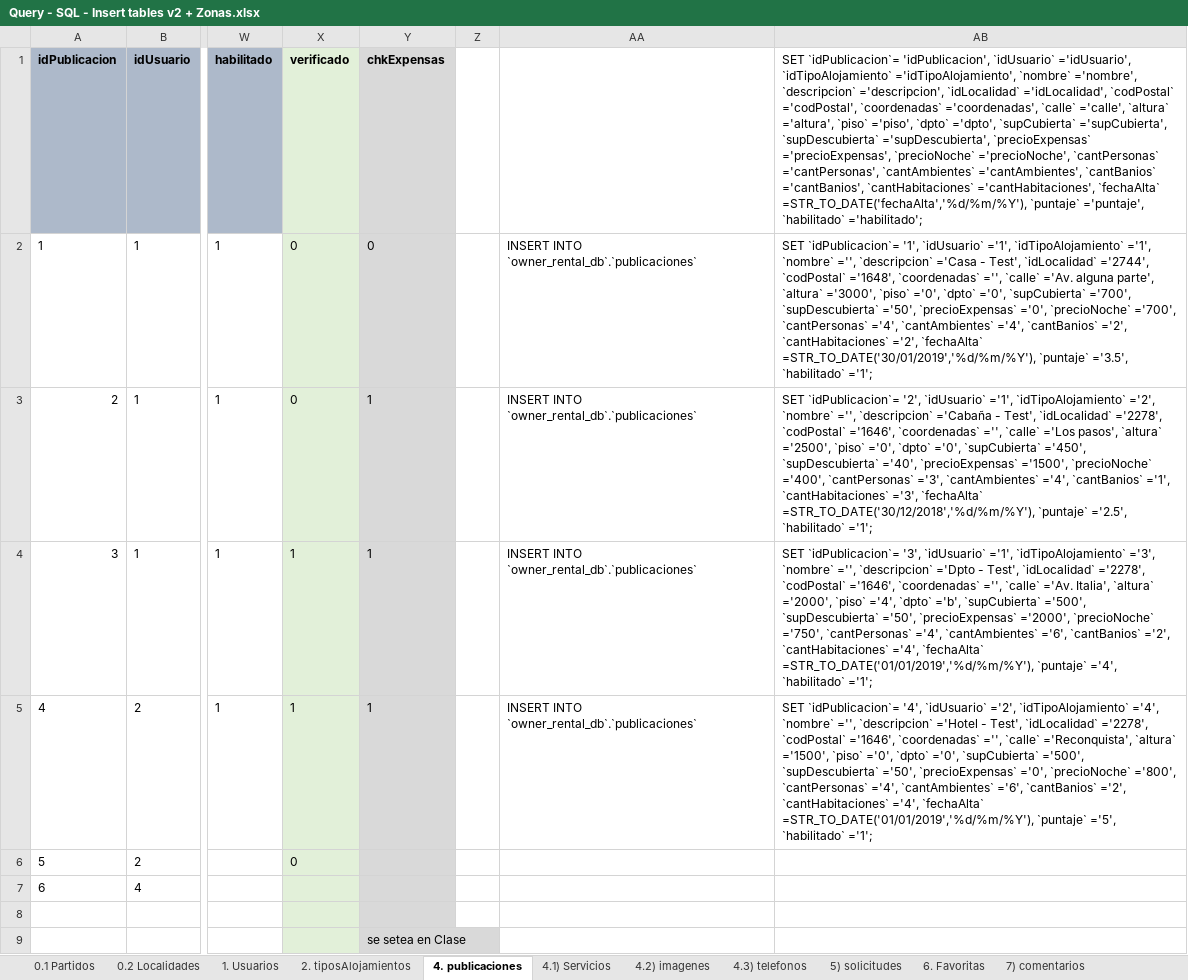
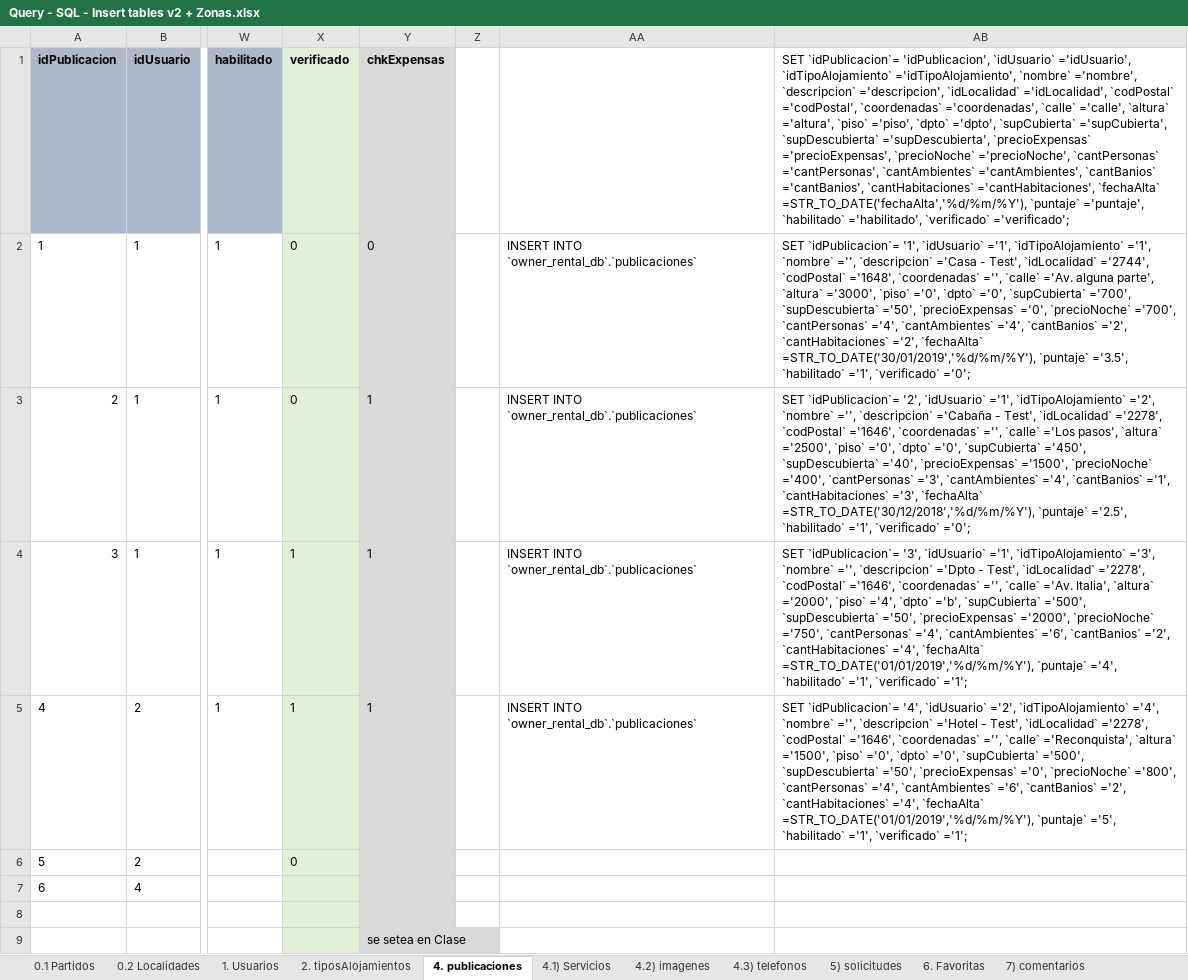
Before and after one commit to JoseEscob/public-seminariotpalojamientos, an Excel workbook: TpAlojamientos/DevResource/Database/Query - SQL - Insert tables v2 + Zonas.xlsx, sheet 4. publicaciones, drawn as a sheet; only a part is shown, gaps mark what is left out; values as stored, in another font and other column widths than the file's, no borders; the diff names each change by its address in the sheet, - before the commit and + after, or states it on an @@ line.

```diff
--- a/TpAlojamientos/DevResource/Database/Query - SQL - Insert tables v2 + Zonas.xlsx (sheet 4. publicaciones)
+++ b/TpAlojamientos/DevResource/Database/Query - SQL - Insert tables v2 + Zonas.xlsx (sheet 4. publicaciones)
-AB1: …='puntaje', `habilitado` ='habilitado';
+AB1: …='puntaje', `habilitado` ='habilitado', `verificado` ='verificado';
-AB2: …='3.5', `habilitado` ='1';
+AB2: …='3.5', `habilitado` ='1', `verificado` ='0';
-AB3: …='2.5', `habilitado` ='1';
+AB3: …='2.5', `habilitado` ='1', `verificado` ='0';
-AB4: …='4', `habilitado` ='1';
+AB4: …='4', `habilitado` ='1', `verificado` ='1';
-AB5: …='5', `habilitado` ='1';
+AB5: …='5', `habilitado` ='1', `verificado` ='1';
```
Also changed, not shown: sheet 4.1) Servicios, sheet 4.3) telefonos, 3 other files.
